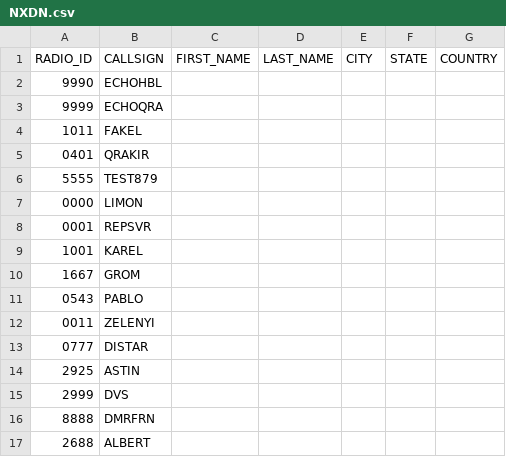
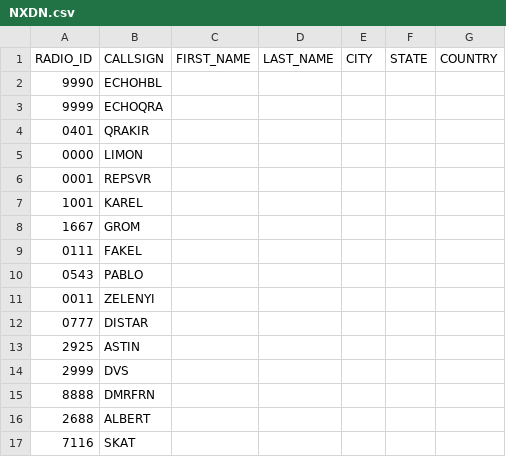
Before and after one commit to krot4u/Public_scripts, a CSV file: NXDN.csv, drawn as a sheet; only a part is shown; the shorter side is filled out with more unchanged rows; removed rows and columns are numbered as before the commit, all else as after; the diff names each change by its address in the sheet, - before the commit and + after, or states it on an @@ line.

Commit message:
Update NXDN.csv with new content

```diff
--- a/NXDN.csv
+++ b/NXDN.csv
-row 4: 1011 | FAKEL
-row 6: 5555 | TEST879
+row 9: 0111 | FAKEL
```
